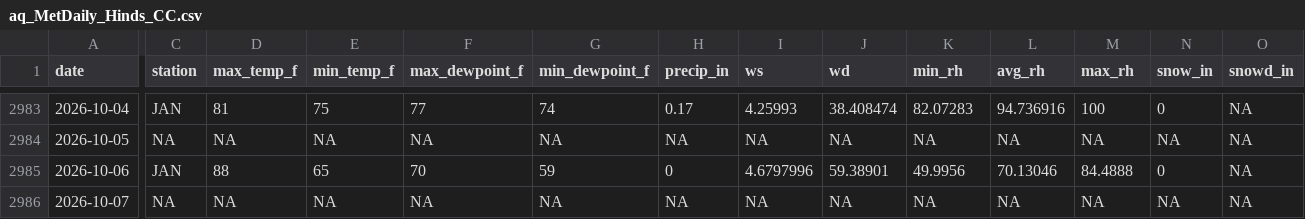
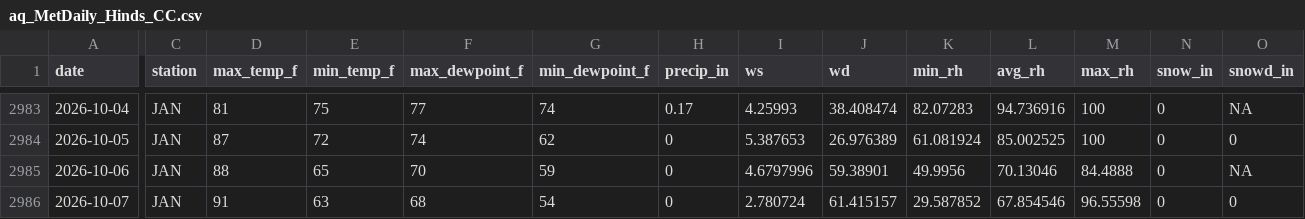
Before and after one commit to Cuevman81/ms-ozone-forecast, a CSV file: r-pipeline/aq_MetDaily_Hinds_CC.csv, drawn as a sheet; only a part is shown, gaps mark what is left out; the diff covers the shown part only; the diff names each change by its address in the sheet, - before the commit and + after, or states it on an @@ line.

```diff
--- a/r-pipeline/aq_MetDaily_Hinds_CC.csv
+++ b/r-pipeline/aq_MetDaily_Hinds_CC.csv
-C2984 (station): NA
+C2984 (station): JAN
-D2984 (max_temp_f): NA
+D2984 (max_temp_f): 87
-E2984 (min_temp_f): NA
+E2984 (min_temp_f): 72
-F2984 (max_dewpoint_f): NA
+F2984 (max_dewpoint_f): 74
-G2984 (min_dewpoint_f): NA
+G2984 (min_dewpoint_f): 62
-H2984 (precip_in): NA
+H2984 (precip_in): 0
-I2984 (ws): NA
+I2984 (ws): 5.387653
-J2984 (wd): NA
+J2984 (wd): 26.976389
-K2984 (min_rh): NA
+K2984 (min_rh): 61.081924
-L2984 (avg_rh): NA
+L2984 (avg_rh): 85.002525
-M2984 (max_rh): NA
+M2984 (max_rh): 100
-N2984 (snow_in): NA
+N2984 (snow_in): 0
-O2984 (snowd_in): NA
+O2984 (snowd_in): 0
-C2986 (station): NA
+C2986 (station): JAN
-D2986 (max_temp_f): NA
+D2986 (max_temp_f): 91
-E2986 (min_temp_f): NA
+E2986 (min_temp_f): 63
-F2986 (max_dewpoint_f): NA
+F2986 (max_dewpoint_f): 68
-G2986 (min_dewpoint_f): NA
+G2986 (min_dewpoint_f): 54
-H2986 (precip_in): NA
+H2986 (precip_in): 0
-I2986 (ws): NA
+I2986 (ws): 2.780724
-J2986 (wd): NA
+J2986 (wd): 61.415157
-K2986 (min_rh): NA
+K2986 (min_rh): 29.587852
-L2986 (avg_rh): NA
+L2986 (avg_rh): 67.854546
-M2986 (max_rh): NA
+M2986 (max_rh): 96.55598
-N2986 (snow_in): NA
+N2986 (snow_in): 0
-O2986 (snowd_in): NA
+O2986 (snowd_in): 0
```
Also changed, not shown: 172 edited cells elsewhere in this file, r-pipeline/aq_MetDaily_Gulfport.csv, r-pipeline/aq_MetDaily_Jackson_NCORE.csv, 4 other files.
